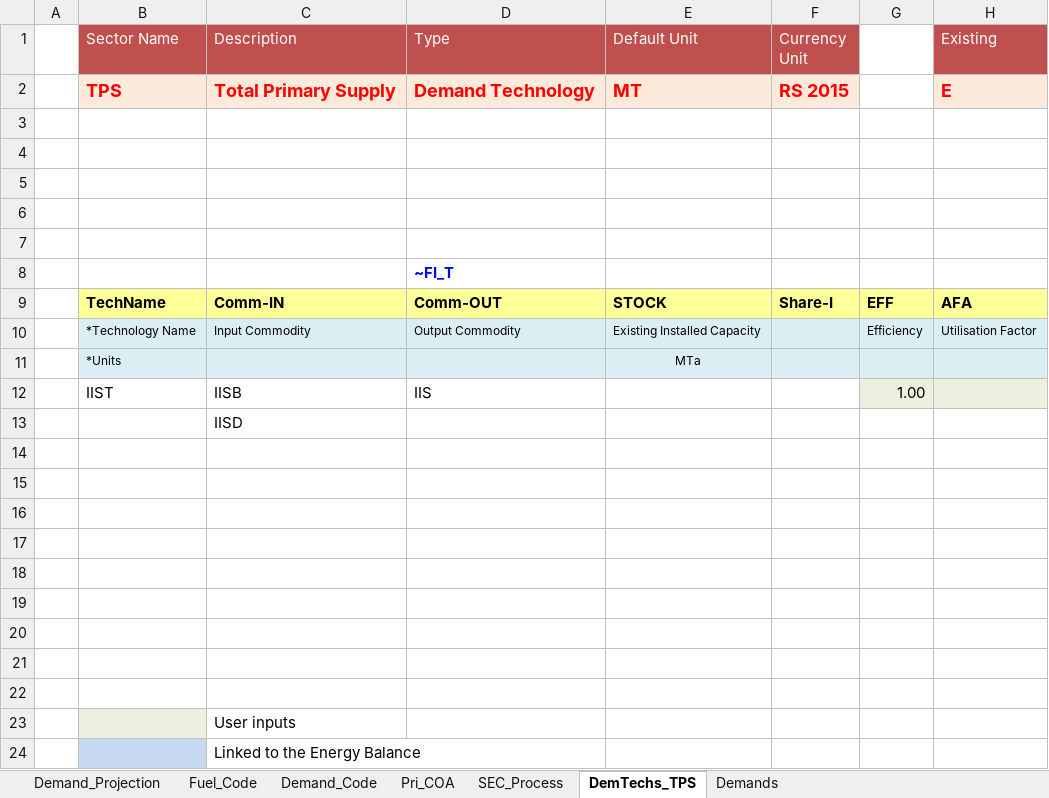
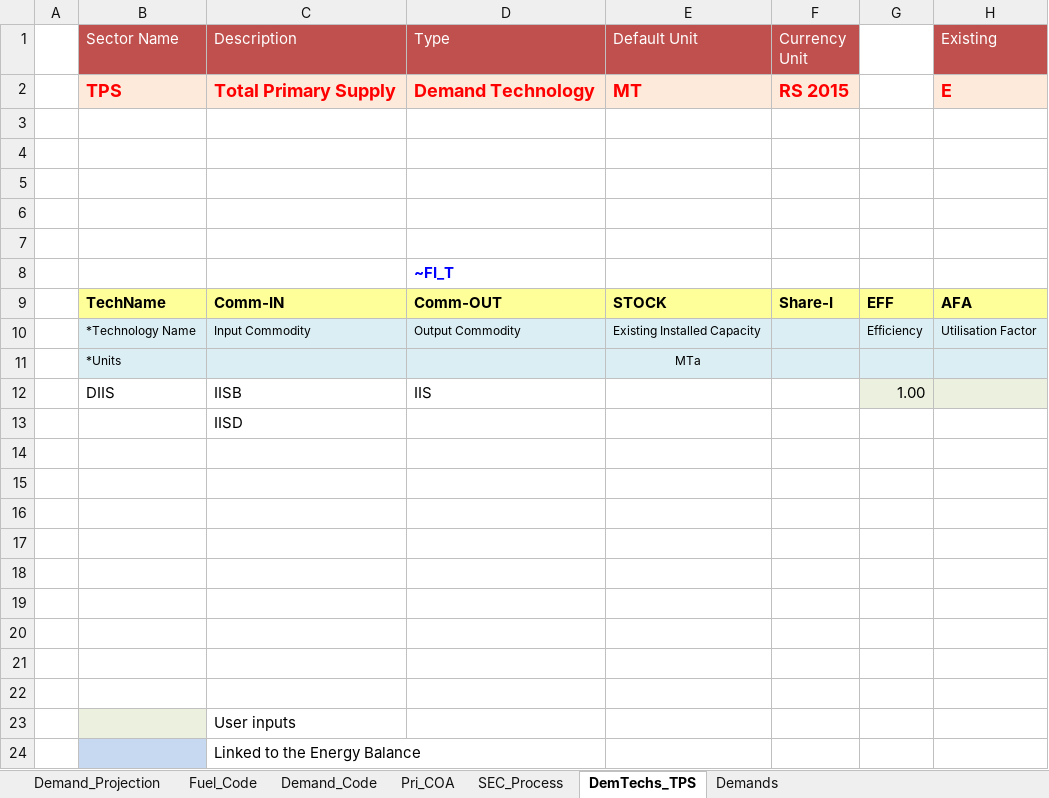
Before and after one commit to kumargaurav003/Kumar, an Excel workbook: VT_VASUDHA_PRI_V01.xlsx, sheet DemTechs_TPS, drawn as a sheet; only a part is shown; values as stored, in another font and other column widths than the file's, no borders; charts and pictures not drawn; the diff names each change by its address in the sheet, - before the commit and + after, or states it on an @@ line.

Commit message:
Add files via upload

```diff
--- a/VT_VASUDHA_PRI_V01.xlsx (sheet DemTechs_TPS)
+++ b/VT_VASUDHA_PRI_V01.xlsx (sheet DemTechs_TPS)
-B12 (Sector Name): IIST
+B12 (Sector Name): DIIS
```
